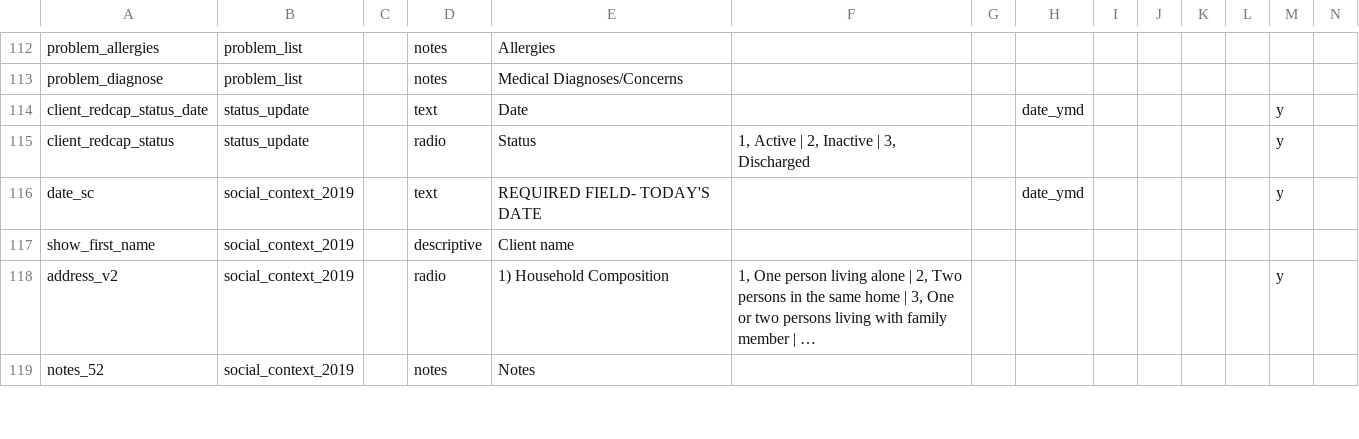
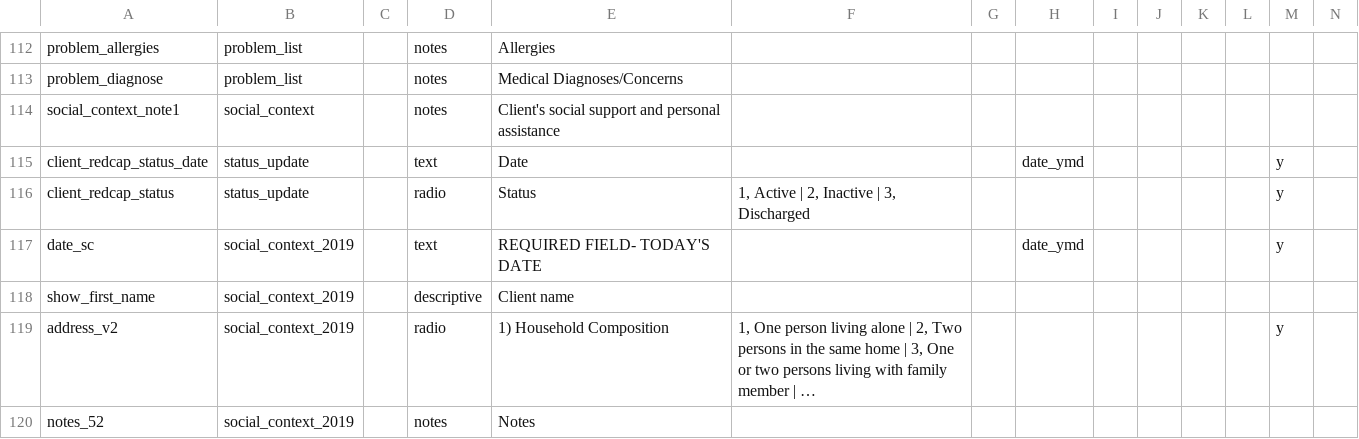
Before and after one commit to lcarlp/uvcnp, a CSV file: DataDictionary.csv, drawn as a sheet; only a part is shown, gaps mark what is left out; long unchanged cells end in …; rows hold the shown columns only; the diff names each change by its address in the sheet, - before the commit and + after, or states it on an @@ line.

Commit message:
Added new social context form (using Designer)

```diff
--- a/DataDictionary.csv
+++ b/DataDictionary.csv
+row 114: social_context_note1 | social_context |  | notes | Client's social support and personal assistance
```
